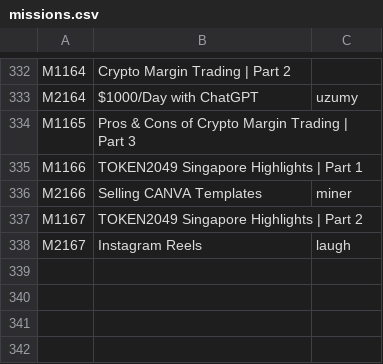
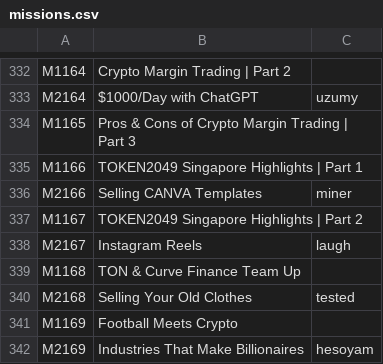
Before and after one commit to prognt/TapSwapBot, a CSV file: missions.csv, drawn as a sheet; only a part is shown, gaps mark what is left out.

Commit message:
Update mission answers

```diff
--- a/missions.csv
+++ b/missions.csv
@@ -338 +338,5 @@ M1167;TOKEN2049 Singapore Highlights | Part 2;
 M2167;Instagram Reels;laugh
+M1168;TON & Curve Finance Team Up;
+M2168;Selling Your Old Clothes;tested
+M1169;Football Meets Crypto;
+M2169;Industries That Make Billionaires;hesoyam
```
